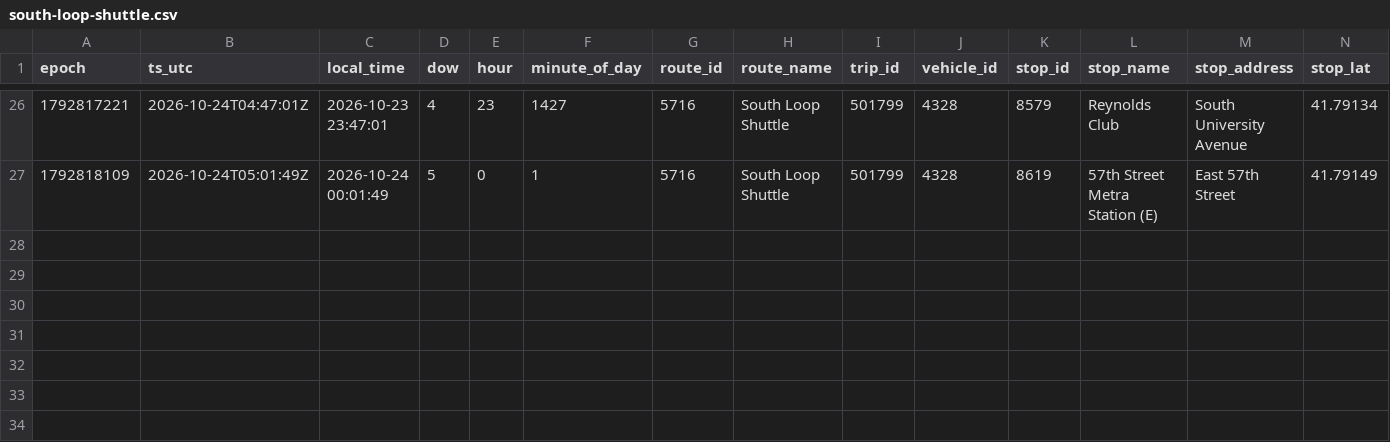
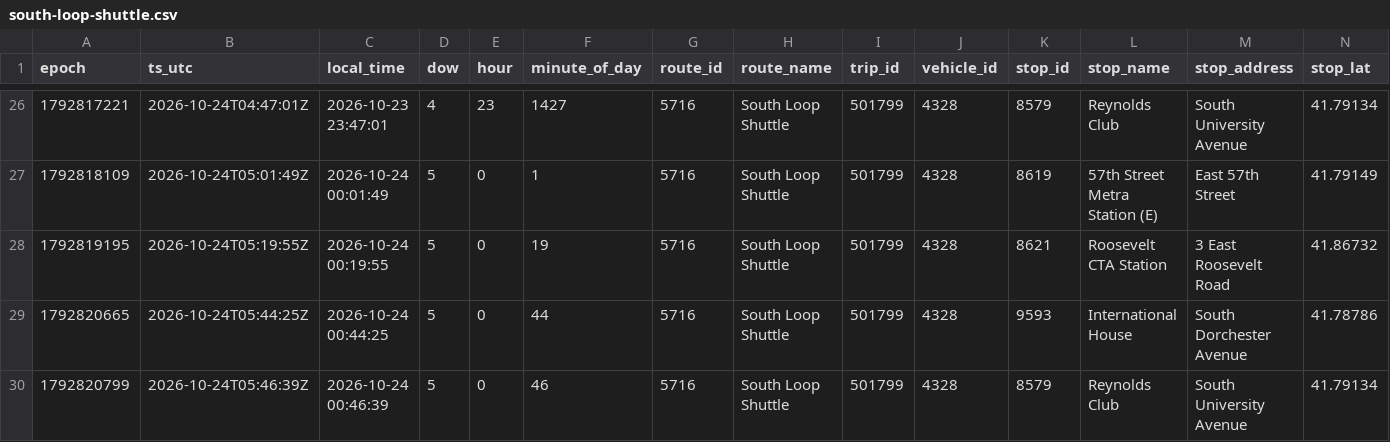
Before and after one commit to blobberus/straight-bussing-data, a CSV file: data/arrivals/2026-10-23/south-loop-shuttle.csv, drawn as a sheet; only a part is shown, gaps mark what is left out; rows hold the shown columns only; the diff names each change by its address in the sheet, - before the commit and + after, or states it on an @@ line.

```diff
--- a/data/arrivals/2026-10-23/south-loop-shuttle.csv
+++ b/data/arrivals/2026-10-23/south-loop-shuttle.csv
+row 28: 1792819195 | 2026-10-24T05:19:55Z | 2026-10-24 00:19:55 | 5 | 0 | 19 | 5716 | South Loop Shuttle | 501799 | 4328 | 8621 | Roosevelt CTA Station | 3 East Roosevelt Road | 41.86732
+row 29: 1792820665 | 2026-10-24T05:44:25Z | 2026-10-24 00:44:25 | 5 | 0 | 44 | 5716 | South Loop Shuttle | 501799 | 4328 | 9593 | International House | South Dorchester Avenue | 41.78786
+row 30: 1792820799 | 2026-10-24T05:46:39Z | 2026-10-24 00:46:39 | 5 | 0 | 46 | 5716 | South Loop Shuttle | 501799 | 4328 | 8579 | Reynolds Club | South University Avenue | 41.79134
```
Also changed, not shown: data/arrivals/2026-10-23/central.csv, data/latest.csv, 2 other files.
